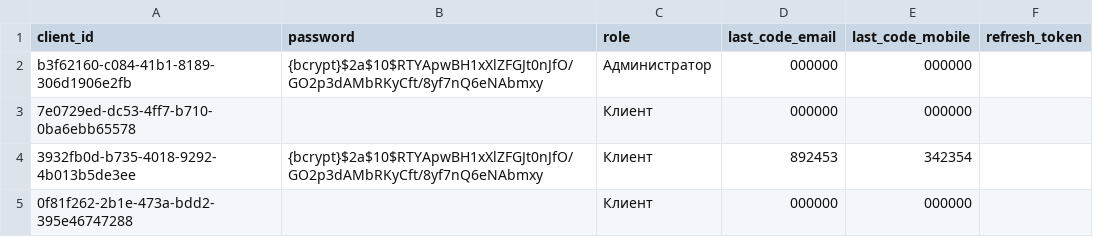
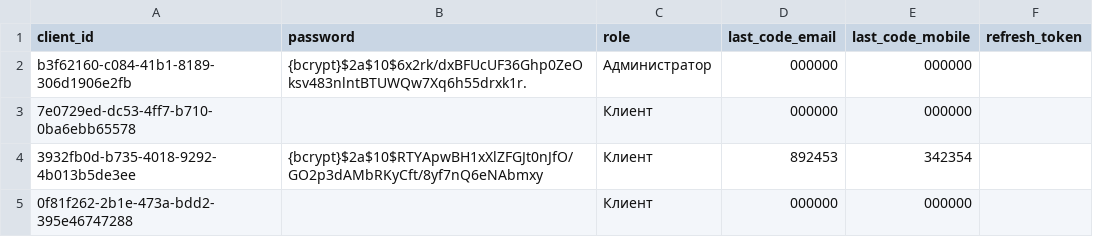
Before and after one commit to LavrikPavlov/java-client-service, a CSV file: src/main/resources/db/changelog/v.0.0.2_csv/userprofile.csv, drawn as a sheet.

```diff
--- a/src/main/resources/db/changelog/v.0.0.2_csv/userprofile.csv
+++ b/src/main/resources/db/changelog/v.0.0.2_csv/userprofile.csv
@@ -1,3 +1,3 @@
 client_id,password,role,last_code_email,last_code_mobile,refresh_token
-b3f62160-c084-41b1-8189-306d1906e2fb,{bcrypt}$2a$10$RTYApwBH1xXlZFGJt0nJfO/GO2p3dAMbRKyCft/8yf7nQ6eNAbmxy,Администратор,000000,000000,
+b3f62160-c084-41b1-8189-306d1906e2fb,{bcrypt}$2a$10$6x2rk/dxBFUcUF36Ghp0ZeOksv483nlntBTUWQw7Xq6h55drxk1r.,Администратор,000000,000000,
 7e0729ed-dc53-4ff7-b710-0ba6ebb65578,,Клиент,000000,000000,
```
Also changed, not shown: src/main/resources/db/changelog/v.0.0.1_csv/passport.csv, 7 other files.
